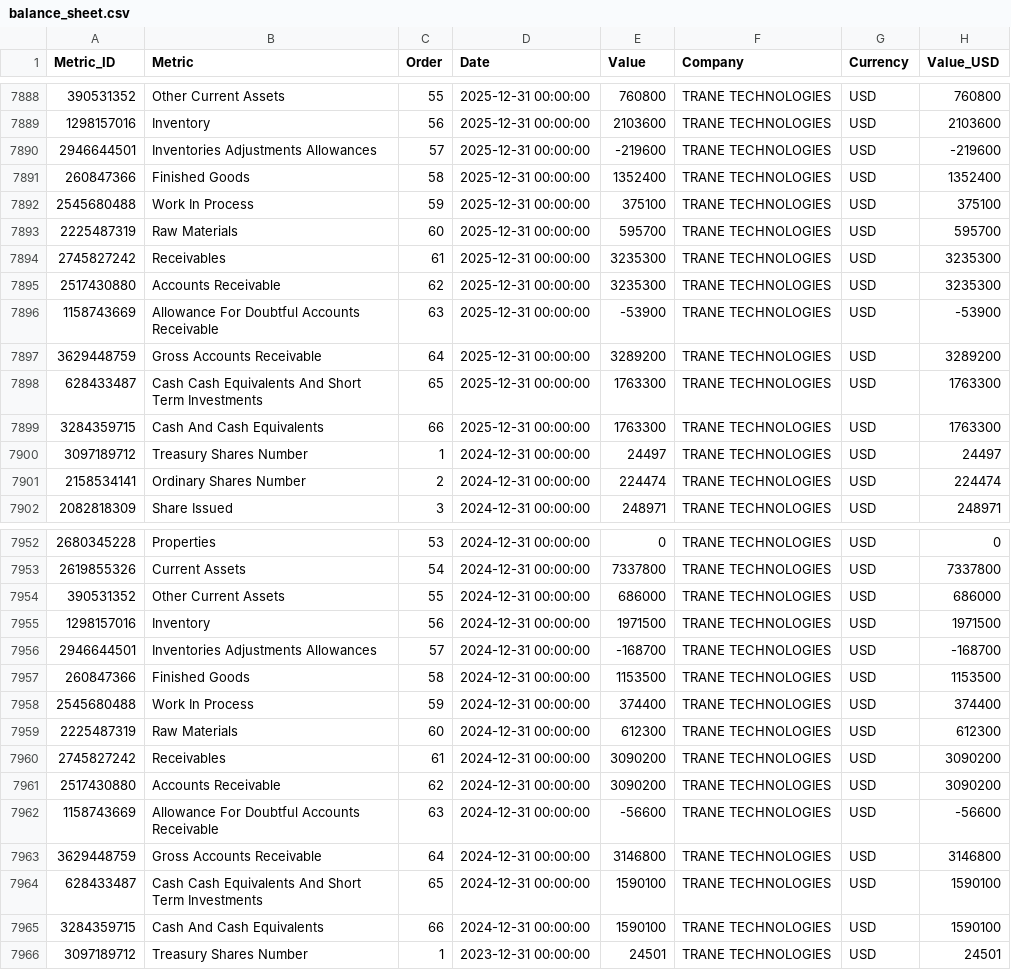
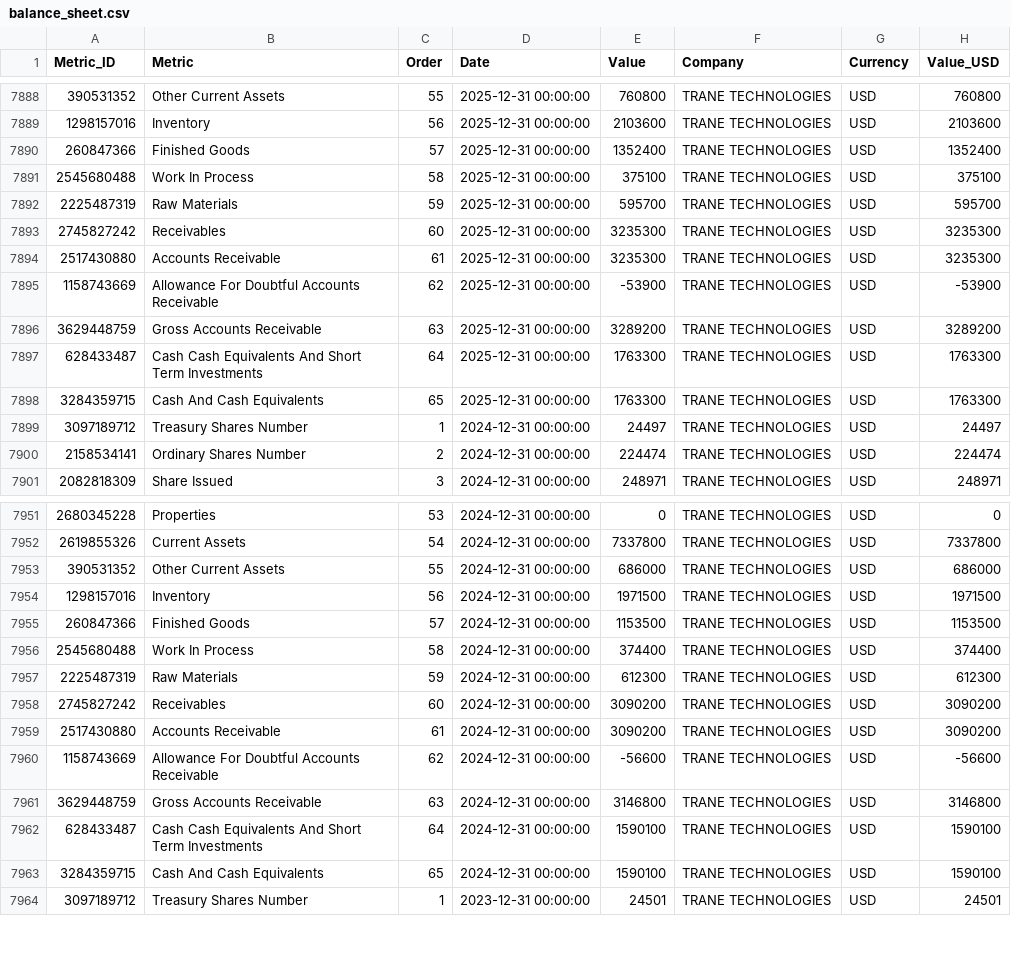
Before and after one commit to aliyigityavas/financials, a CSV file: balance_sheet.csv, drawn as a sheet; only a part is shown, gaps mark what is left out; the diff covers the shown part only.

```diff
--- a/balance_sheet.csv
+++ b/balance_sheet.csv
@@ -7889,12 +7889,11 @@ Metric_ID,Metric,Order,Date,Value,Company,Currency,Value_USD
 1298157016,Inventory,56,2025-12-31 00:00:00,2103600,TRANE TECHNOLOGIES,USD,2103600
-2946644501,Inventories Adjustments Allowances,57,2025-12-31 00:00:00,-219600,TRANE TECHNOLOGIES,USD,-219600
-260847366,Finished Goods,58,2025-12-31 00:00:00,1352400,TRANE TECHNOLOGIES,USD,1352400
-2545680488,Work In Process,59,2025-12-31 00:00:00,375100,TRANE TECHNOLOGIES,USD,375100
-2225487319,Raw Materials,60,2025-12-31 00:00:00,595700,TRANE TECHNOLOGIES,USD,595700
-2745827242,Receivables,61,2025-12-31 00:00:00,3235300,TRANE TECHNOLOGIES,USD,3235300
-2517430880,Accounts Receivable,62,2025-12-31 00:00:00,3235300,TRANE TECHNOLOGIES,USD,3235300
-1158743669,Allowance For Doubtful Accounts Receivable,63,2025-12-31 00:00:00,-53900,TRANE TECHNOLOGIES,USD,-53900
-3629448759,Gross Accounts Receivable,64,2025-12-31 00:00:00,3289200,TRANE TECHNOLOGIES,USD,3289200
-628433487,Cash Cash Equivalents And Short Term Investments,65,2025-12-31 00:00:00,1763300,TRANE TECHNOLOGIES,USD,1763300
-3284359715,Cash And Cash Equivalents,66,2025-12-31 00:00:00,1763300,TRANE TECHNOLOGIES,USD,1763300
+260847366,Finished Goods,57,2025-12-31 00:00:00,1352400,TRANE TECHNOLOGIES,USD,1352400
+2545680488,Work In Process,58,2025-12-31 00:00:00,375100,TRANE TECHNOLOGIES,USD,375100
+2225487319,Raw Materials,59,2025-12-31 00:00:00,595700,TRANE TECHNOLOGIES,USD,595700
+2745827242,Receivables,60,2025-12-31 00:00:00,3235300,TRANE TECHNOLOGIES,USD,3235300
+2517430880,Accounts Receivable,61,2025-12-31 00:00:00,3235300,TRANE TECHNOLOGIES,USD,3235300
+1158743669,Allowance For Doubtful Accounts Receivable,62,2025-12-31 00:00:00,-53900,TRANE TECHNOLOGIES,USD,-53900
+3629448759,Gross Accounts Receivable,63,2025-12-31 00:00:00,3289200,TRANE TECHNOLOGIES,USD,3289200
+628433487,Cash Cash Equivalents And Short Term Investments,64,2025-12-31 00:00:00,1763300,TRANE TECHNOLOGIES,USD,1763300
+3284359715,Cash And Cash Equivalents,65,2025-12-31 00:00:00,1763300,TRANE TECHNOLOGIES,USD,1763300
 3097189712,Treasury Shares Number,1,2024-12-31 00:00:00,24497,TRANE TECHNOLOGIES,USD,24497
@@ -7955,12 +7954,11 @@ Metric_ID,Metric,Order,Date,Value,Company,Currency,Value_USD
 1298157016,Inventory,56,2024-12-31 00:00:00,1971500,TRANE TECHNOLOGIES,USD,1971500
-2946644501,Inventories Adjustments Allowances,57,2024-12-31 00:00:00,-168700,TRANE TECHNOLOGIES,USD,-168700
-260847366,Finished Goods,58,2024-12-31 00:00:00,1153500,TRANE TECHNOLOGIES,USD,1153500
-2545680488,Work In Process,59,2024-12-31 00:00:00,374400,TRANE TECHNOLOGIES,USD,374400
-2225487319,Raw Materials,60,2024-12-31 00:00:00,612300,TRANE TECHNOLOGIES,USD,612300
-2745827242,Receivables,61,2024-12-31 00:00:00,3090200,TRANE TECHNOLOGIES,USD,3090200
-2517430880,Accounts Receivable,62,2024-12-31 00:00:00,3090200,TRANE TECHNOLOGIES,USD,3090200
-1158743669,Allowance For Doubtful Accounts Receivable,63,2024-12-31 00:00:00,-56600,TRANE TECHNOLOGIES,USD,-56600
-3629448759,Gross Accounts Receivable,64,2024-12-31 00:00:00,3146800,TRANE TECHNOLOGIES,USD,3146800
-628433487,Cash Cash Equivalents And Short Term Investments,65,2024-12-31 00:00:00,1590100,TRANE TECHNOLOGIES,USD,1590100
-3284359715,Cash And Cash Equivalents,66,2024-12-31 00:00:00,1590100,TRANE TECHNOLOGIES,USD,1590100
+260847366,Finished Goods,57,2024-12-31 00:00:00,1153500,TRANE TECHNOLOGIES,USD,1153500
+2545680488,Work In Process,58,2024-12-31 00:00:00,374400,TRANE TECHNOLOGIES,USD,374400
+2225487319,Raw Materials,59,2024-12-31 00:00:00,612300,TRANE TECHNOLOGIES,USD,612300
+2745827242,Receivables,60,2024-12-31 00:00:00,3090200,TRANE TECHNOLOGIES,USD,3090200
+2517430880,Accounts Receivable,61,2024-12-31 00:00:00,3090200,TRANE TECHNOLOGIES,USD,3090200
+1158743669,Allowance For Doubtful Accounts Receivable,62,2024-12-31 00:00:00,-56600,TRANE TECHNOLOGIES,USD,-56600
+3629448759,Gross Accounts Receivable,63,2024-12-31 00:00:00,3146800,TRANE TECHNOLOGIES,USD,3146800
+628433487,Cash Cash Equivalents And Short Term Investments,64,2024-12-31 00:00:00,1590100,TRANE TECHNOLOGIES,USD,1590100
+3284359715,Cash And Cash Equivalents,65,2024-12-31 00:00:00,1590100,TRANE TECHNOLOGIES,USD,1590100
 3097189712,Treasury Shares Number,1,2023-12-31 00:00:00,24501,TRANE TECHNOLOGIES,USD,24501
```
Also changed, not shown: 3 removed rows and 27 edited cells elsewhere in this file, cash_flow.csv, financials.csv, 2 other files.
